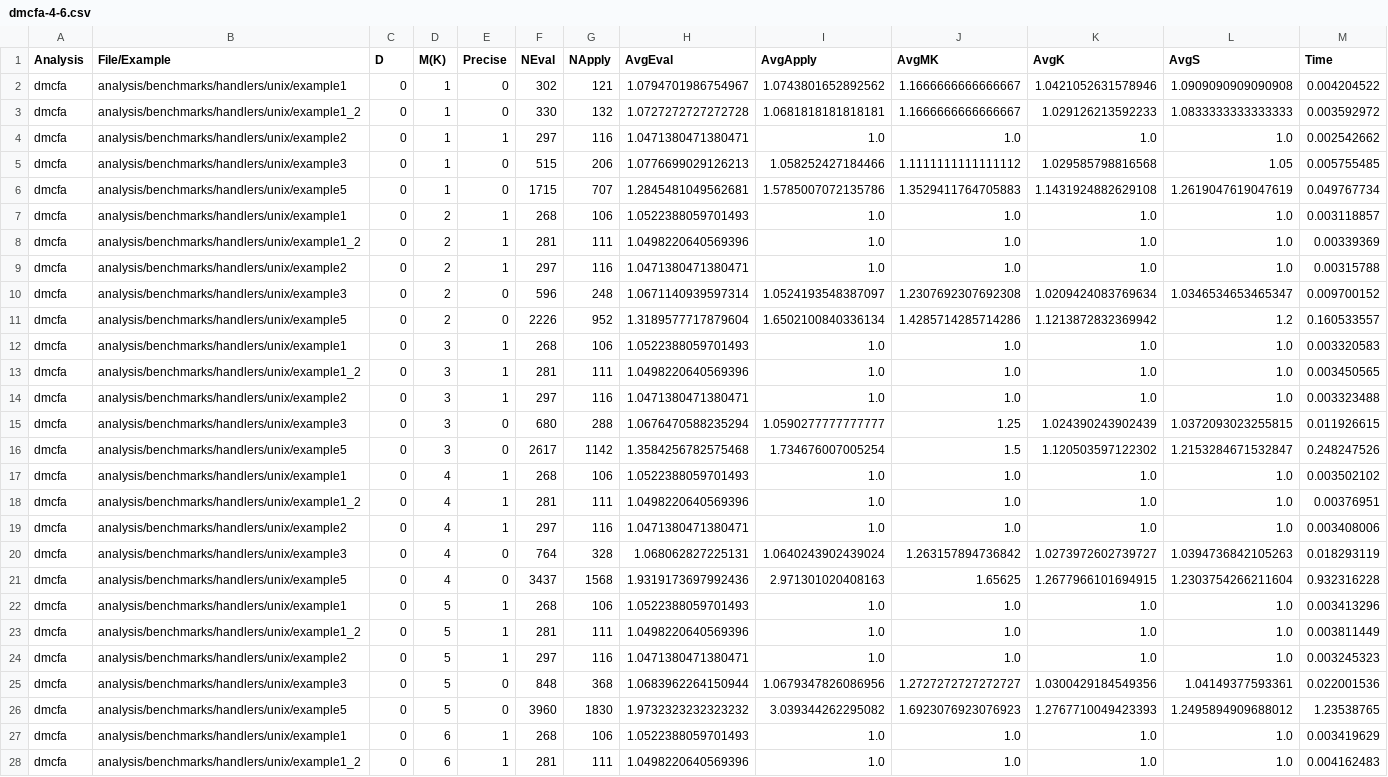
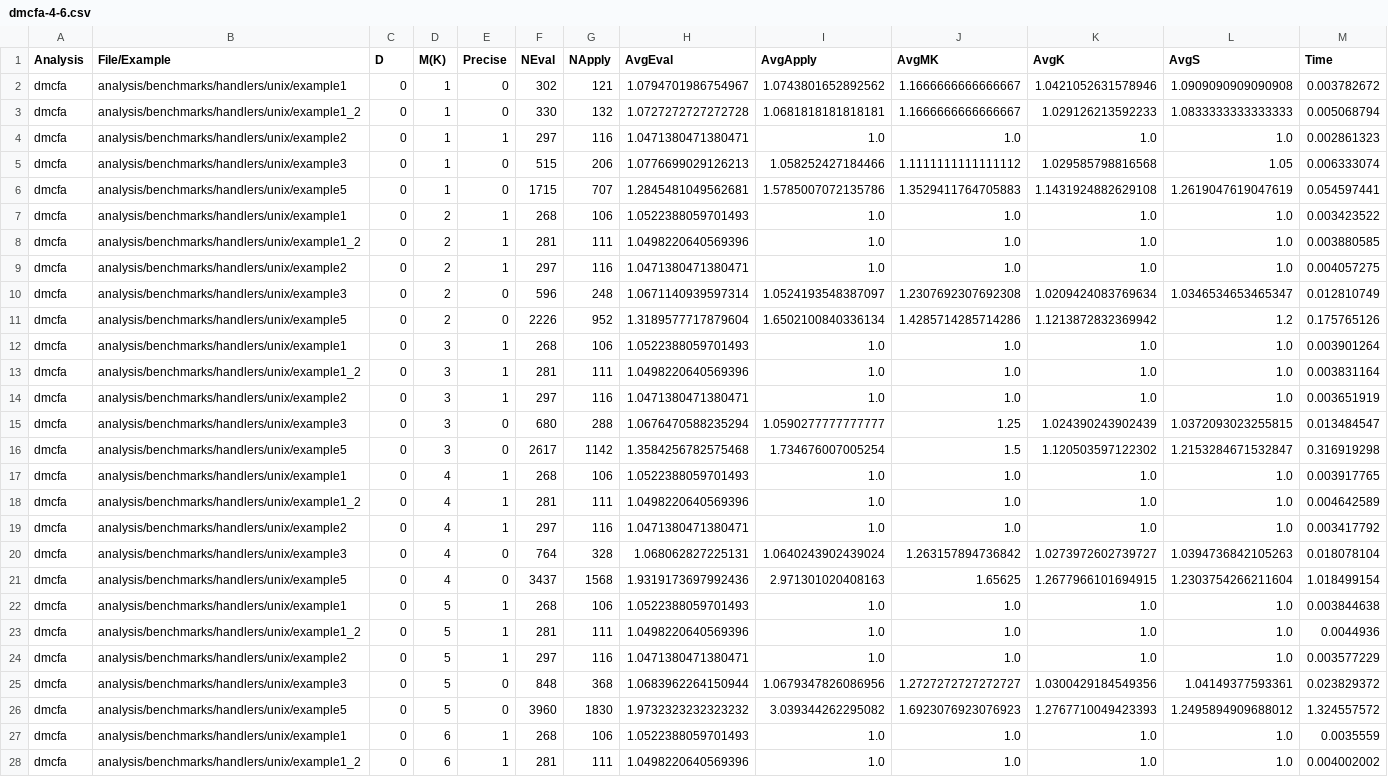
Before and after one commit to TimWhiting/koka, a CSV file: benchmarks/results/handlers/unix/dmcfa-4-6.csv, drawn as a sheet; only a part is shown; the diff covers the shown part only; the diff names each change by its address in the sheet, - before the commit and + after, or states it on an @@ line.

```diff
--- a/benchmarks/results/handlers/unix/dmcfa-4-6.csv
+++ b/benchmarks/results/handlers/unix/dmcfa-4-6.csv
-M2 (Time): 0.004204522
+M2 (Time): 0.003782672
-M3 (Time): 0.003592972
+M3 (Time): 0.005068794
-M4 (Time): 0.002542662
+M4 (Time): 0.002861323
-M5 (Time): 0.005755485
+M5 (Time): 0.006333074
-M6 (Time): 0.049767734
+M6 (Time): 0.054597441
-M7 (Time): 0.003118857
+M7 (Time): 0.003423522
-M8 (Time): 0.00339369
+M8 (Time): 0.003880585
-M9 (Time): 0.00315788
+M9 (Time): 0.004057275
-M10 (Time): 0.009700152
+M10 (Time): 0.012810749
-M11 (Time): 0.160533557
+M11 (Time): 0.175765126
-M12 (Time): 0.003320583
+M12 (Time): 0.003901264
-M13 (Time): 0.003450565
+M13 (Time): 0.003831164
-M14 (Time): 0.003323488
+M14 (Time): 0.003651919
-M15 (Time): 0.011926615
+M15 (Time): 0.013484547
-M16 (Time): 0.248247526
+M16 (Time): 0.316919298
-M17 (Time): 0.003502102
+M17 (Time): 0.003917765
-M18 (Time): 0.00376951
+M18 (Time): 0.004642589
-M19 (Time): 0.003408006
+M19 (Time): 0.003417792
-M20 (Time): 0.018293119
+M20 (Time): 0.018078104
-M21 (Time): 0.932316228
+M21 (Time): 1.018499154
-M22 (Time): 0.003413296
+M22 (Time): 0.003844638
-M23 (Time): 0.003811449
+M23 (Time): 0.0044936
-M24 (Time): 0.003245323
+M24 (Time): 0.003577229
-M25 (Time): 0.022001536
+M25 (Time): 0.023829372
-M26 (Time): 1.23538765
+M26 (Time): 1.324557572
-M27 (Time): 0.003419629
+M27 (Time): 0.0035559
-M28 (Time): 0.004162483
+M28 (Time): 0.004002002
```
Also changed, not shown: 123 edited cells elsewhere in this file, benchmarks/results/benchmarks/dmcfa-4-6.csv, benchmarks/results/handlers/ambient/dmcfa-4-6.csv, 6 other files.
